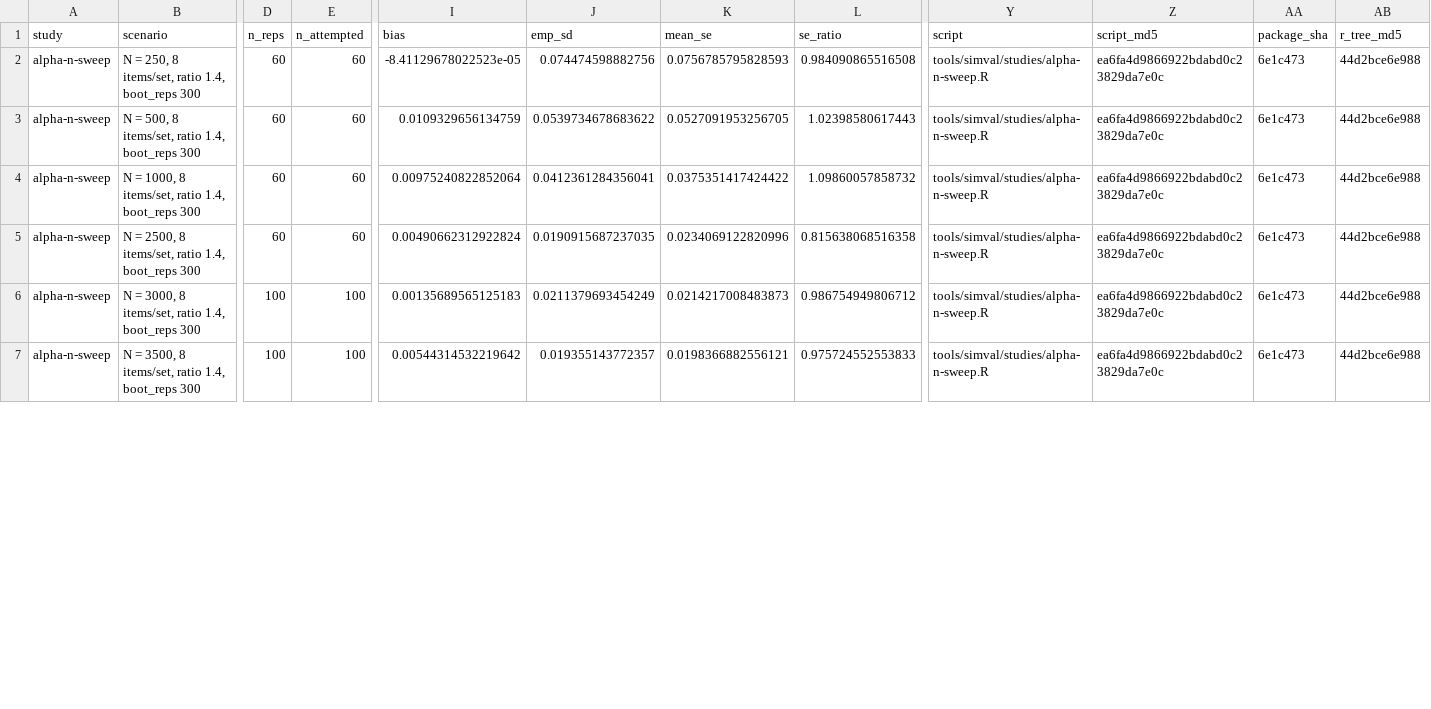
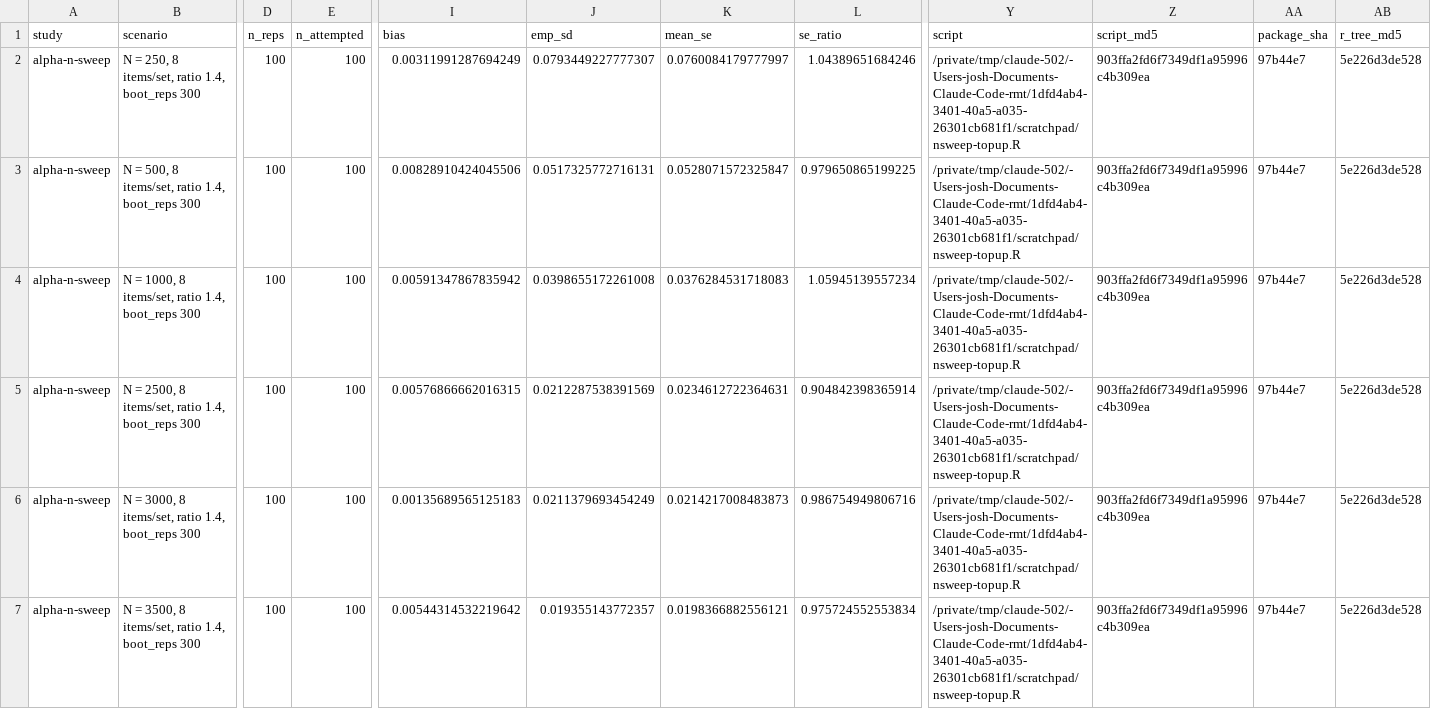
Before and after one commit to drjoshmcgrane/RaschR, a CSV file: tools/simval/results/alpha-n-sweep.csv, drawn as a sheet; only a part is shown, gaps mark what is left out; the diff covers the shown part only; the diff names each change by its address in the sheet, - before the commit and + after, or states it on an @@ line.

Commit message:
N-sweep at uniform 100 replicates per cell
Original cells topped up under their fixed seeds (replicates 61-100
computed, combined with the recorded aggregates in closed form; the
canonical study script reproduces the CSV from scratch). The uniform
table settles the tail: bias flat at +0.001 to +0.008 with the large-N
plateau at ~+0.004, SE ratios 0.91-1.06 everywhere, coverage 92-99%
through N = 5,000 and 91% at N = 10,000 -- in line with the
offset-to-SE arithmetic rather than the sharp erosion the 60-replicate
pass suggested. The rasch_efrm guidance stands as written.

```diff
--- a/tools/simval/results/alpha-n-sweep.csv
+++ b/tools/simval/results/alpha-n-sweep.csv
-D2:D5 (n_reps): 60
+D2:D5 (n_reps): 100
-E2:E5 (n_attempted): 60
+E2:E5 (n_attempted): 100
-I2 (bias): -8.41129678022523e-05
+I2 (bias): 0.00311991287694249
-J2 (emp_sd): 0.074474598882756
+J2 (emp_sd): 0.0793449227777307
-K2 (mean_se): 0.0756785795828593
+K2 (mean_se): 0.0760084179777997
-L2 (se_ratio): 0.984090865516508
+L2 (se_ratio): 1.04389651684246
-Y2:Y7 (script): tools/simval/studies/alpha-n-sweep.R
+Y2:Y7 (script): /private/tmp/claude-502/-Users-josh-Documents-Claude-Code-rmt/1dfd4ab4-3401-40a5-a035-26301cb681f1/scratchpad/nsweep-topup.R
-Z2:Z7 (script_md5): ea6fa4d9866922bdabd0c23829da7e0c
+Z2:Z7 (script_md5): 903ffa2fd6f7349df1a95996c4b309ea
-AA2:AA7 (package_sha): 6e1c473
+AA2:AA7 (package_sha): 97b44e7
-AB2:AB7 (r_tree_md5): 44d2bce6e988
+AB2:AB7 (r_tree_md5): 5e226d3de528
-I3 (bias): 0.0109329656134759
+I3 (bias): 0.00828910424045506
-J3 (emp_sd): 0.0539734678683622
+J3 (emp_sd): 0.0517325772716131
-K3 (mean_se): 0.0527091953256705
+K3 (mean_se): 0.0528071572325847
-L3 (se_ratio): 1.02398580617443
+L3 (se_ratio): 0.979650865199225
-I4 (bias): 0.00975240822852064
+I4 (bias): 0.00591347867835942
-J4 (emp_sd): 0.0412361284356041
+J4 (emp_sd): 0.0398655172261008
-K4 (mean_se): 0.0375351417424422
+K4 (mean_se): 0.0376284531718083
-L4 (se_ratio): 1.09860057858732
+L4 (se_ratio): 1.05945139557234
-I5 (bias): 0.00490662312922824
+I5 (bias): 0.00576866662016315
-J5 (emp_sd): 0.0190915687237035
+J5 (emp_sd): 0.0212287538391569
-K5 (mean_se): 0.0234069122820996
+K5 (mean_se): 0.0234612722364631
-L5 (se_ratio): 0.815638068516358
+L5 (se_ratio): 0.904842398365914
-L6 (se_ratio): 0.986754949806712
+L6 (se_ratio): 0.986754949806716
-L7 (se_ratio): 0.975724552553833
+L7 (se_ratio): 0.975724552553834
```
Also changed, not shown: 42 edited cells elsewhere in this file, 2 other files.
